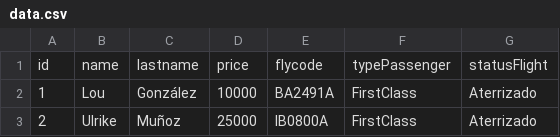
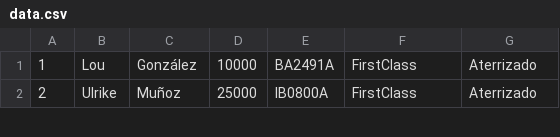
Before and after one commit to SantiagoDiez02/tp_laboratorio_1-2022-, a CSV file: data.csv, drawn as a sheet; only a part is shown.

```diff
--- a/data.csv
+++ b/data.csv
@@ -1,2 +1 @@
-id,name,lastname,price,flycode,typePassenger,statusFlight
 1,Lou,González,10000,BA2491A,FirstClass,Aterrizado
```
Also changed, not shown: 13 other files.
